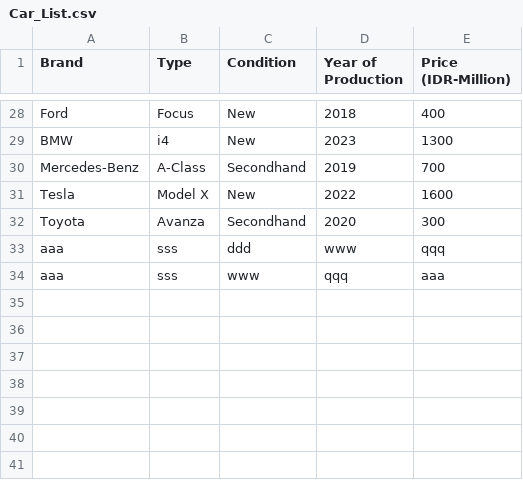
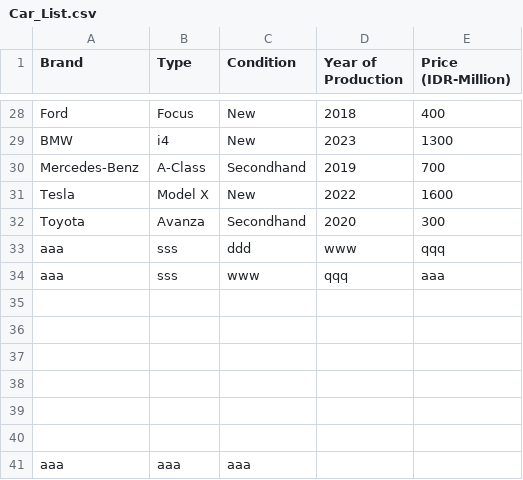
Before and after one commit to Raka-ID/Inventory-App, a CSV file: Data/Car_List.csv, drawn as a sheet; only a part is shown, gaps mark what is left out; the diff names each change by its address in the sheet, - before the commit and + after, or states it on an @@ line.

```diff
--- a/Data/Car_List.csv
+++ b/Data/Car_List.csv
+row 35: (empty)
+row 36: (empty)
+row 37: (empty)
+row 38: (empty)
+row 39: (empty)
+row 40: (empty)
+row 41: aaa | aaa | aaa
```
Also changed, not shown: Data/Student_List.csv.
